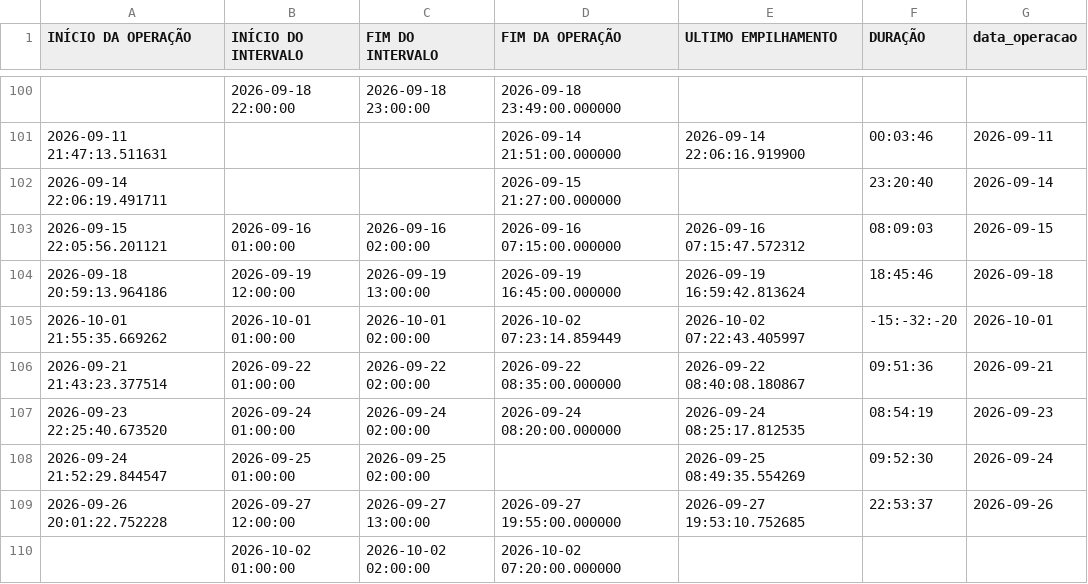
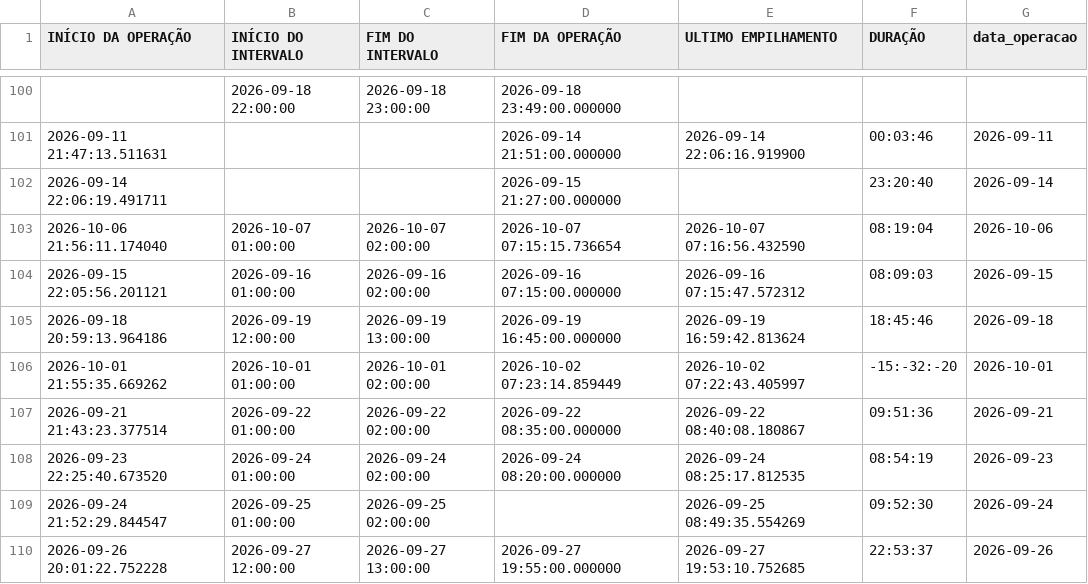
Before and after one commit to diogojfr/report-picking-process, a CSV file: data/tab_duracao_operacao.csv, drawn as a sheet; only a part is shown, gaps mark what is left out; the shorter side is filled out with more unchanged rows.

```diff
--- a/data/tab_duracao_operacao.csv
+++ b/data/tab_duracao_operacao.csv
@@ -102,2 +102,3 @@ INÍCIO DA OPERAÇÃO,INÍCIO DO INTERVALO,FIM DO INTERVALO,FIM DA OPERAÇÃO,UL
 2026-09-14 22:06:19.491711,,,2026-09-15 21:27:00.000000,,23:20:40,2026-09-14
+2026-10-06 21:56:11.174040,2026-10-07 01:00:00,2026-10-07 02:00:00,2026-10-07 07:15:15.736654,2026-10-07 07:16:56.432590,08:19:04,2026-10-06
 2026-09-15 22:05:56.201121,2026-09-16 01:00:00,2026-09-16 02:00:00,2026-09-16 07:15:00.000000,2026-09-16 07:15:47.572312,08:09:03,2026-09-15
```
Also changed, not shown: data/caixa_hora.csv, data/tab_errors.csv, 9 other files.
